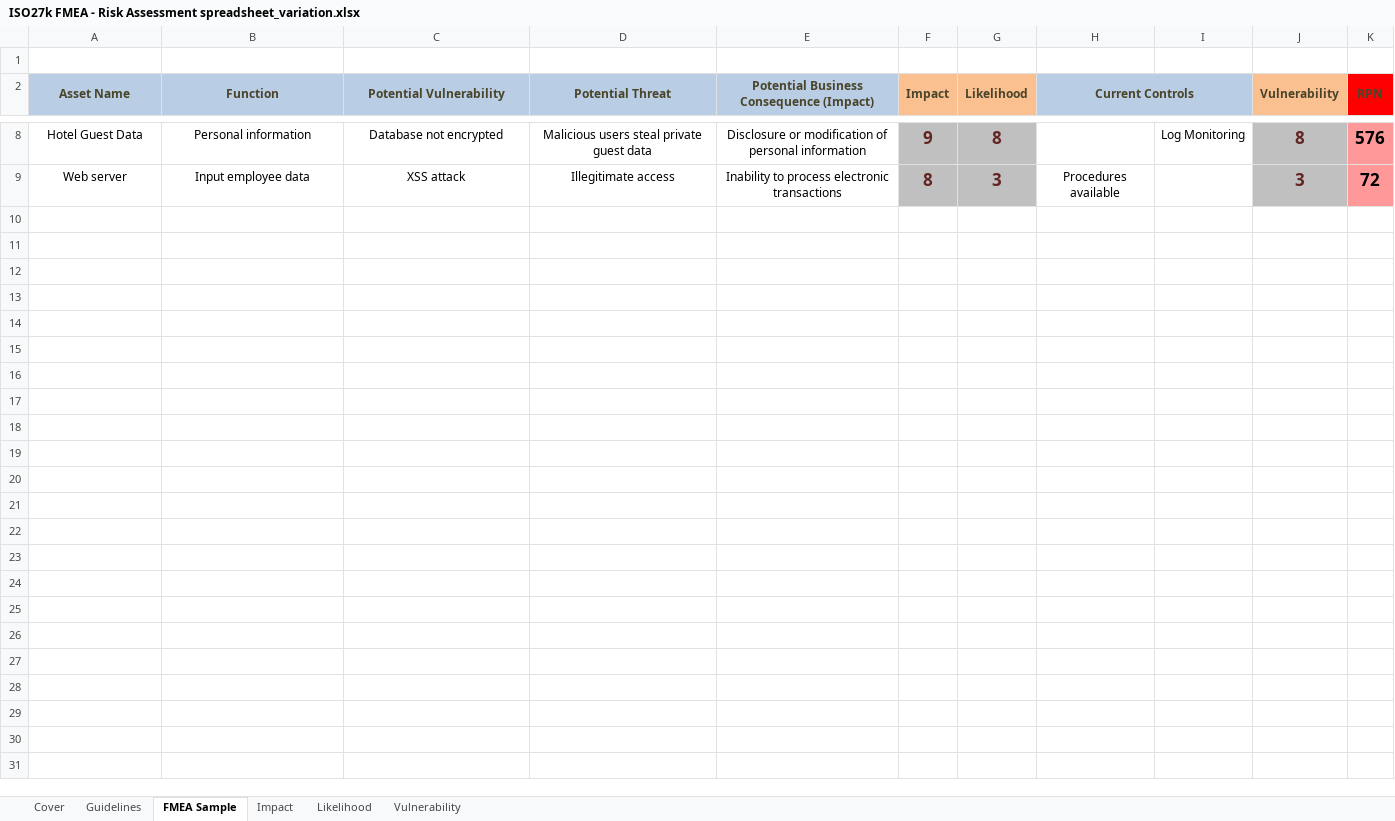
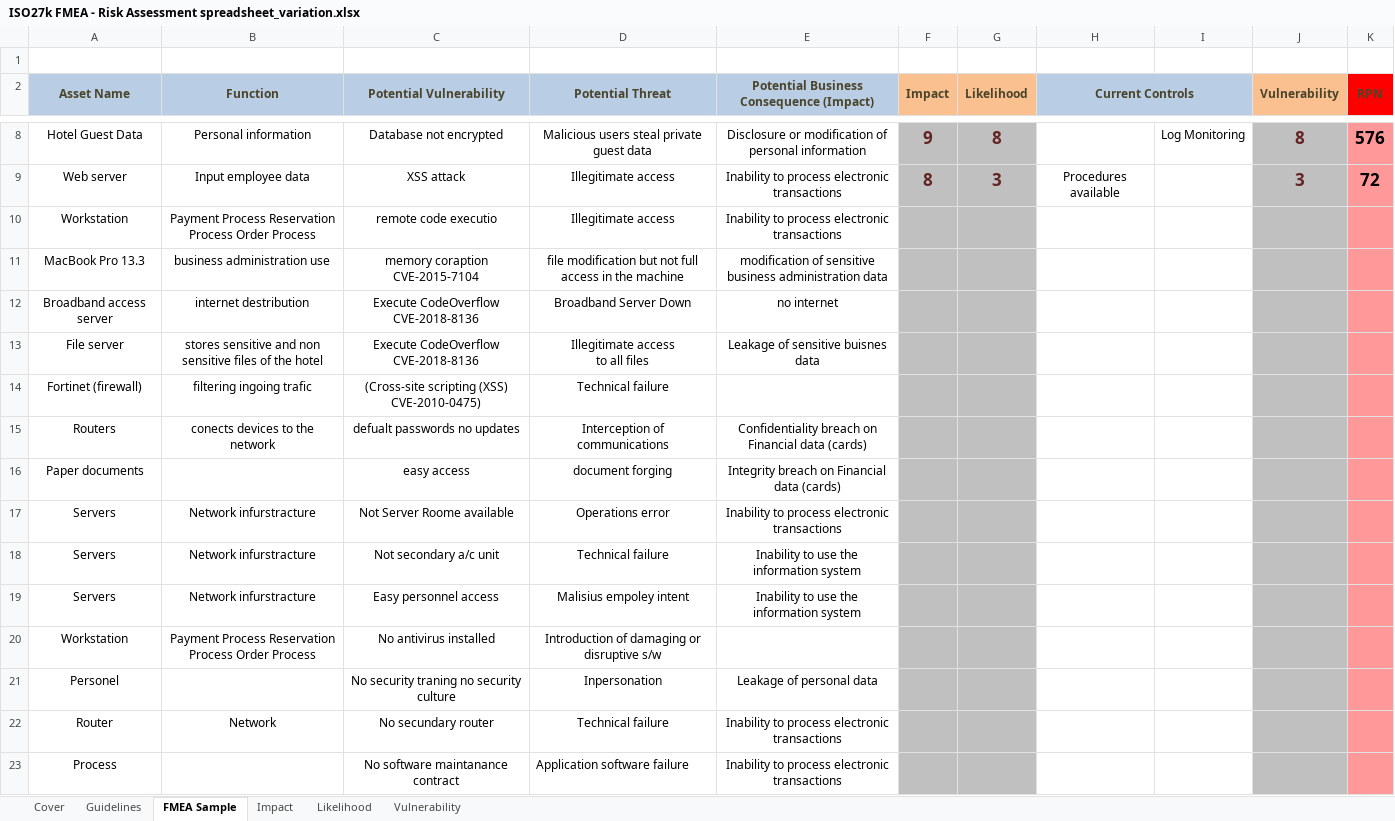
Before and after one commit to billk97/SecurityProject, an Excel workbook: ISO27k FMEA - Risk Assessment spreadsheet_variation.xlsx, sheet FMEA Sample, drawn as a sheet; only a part is shown, gaps mark what is left out; values as stored, in another font and other column widths than the file's, no borders; ↵ is a line break in a cell; the diff names each change by its address in the sheet, - before the commit and + after, or states it on an @@ line.

Commit message:
ok

```diff
--- a/ISO27k FMEA - Risk Assessment spreadsheet_variation.xlsx (sheet FMEA Sample)
+++ b/ISO27k FMEA - Risk Assessment spreadsheet_variation.xlsx (sheet FMEA Sample)
+row 10: Workstation | Payment Process Reservation Process Order Process | remote code executio | Illegitimate access | Inability to process electronic transactions
+row 11: MacBook Pro 13.3 | business administration use | memory coraption ↵ CVE-2015-7104 | file modification but not full access in the machine | modification of sensitive business administration data
+row 12: Broadband access server | internet destribution | Execute CodeOverflow ↵ CVE-2018-8136 | Broadband Server Down | no internet
+row 13: File server | stores sensitive and non sensitive files of the hotel | Execute CodeOverflow ↵ CVE-2018-8136 | Illegitimate access ↵ to all files | Leakage of sensitive buisnes data
+row 14: Fortinet (firewall) | filtering ingoing trafic | (Cross-site scripting (XSS) CVE-2010-0475) | Technical failure
+row 15: Routers | conects devices to the network | defualt passwords no updates | Interception of communications | Confidentiality breach on Financial data (cards)
+row 16: Paper documents |  | easy access | document forging | Integrity breach on Financial data (cards)
+row 17: Servers | Network infurstracture | Not Server Roome available | Operations error | Inability to process electronic transactions
+row 18: Servers | Network infurstracture | Not secondary a/c unit | Technical failure | Inability to use the information system
+row 19: Servers | Network infurstracture | Easy personnel access | Malisius empoley intent | Inability to use the information system
+row 20: Workstation | Payment Process Reservation Process Order Process | No antivirus installed | Introduction of damaging or disruptive s/w
+row 21: Personel |  | No security traning no security culture | Inpersonation | Leakage of personal data
+row 22: Router | Network | No secundary router | Technical failure | Inability to process electronic transactions
+row 23: Process |  | No software maintanance contract | Application software failure | Inability to process electronic transactions
```
Also changed, not shown: charts or pictures.
